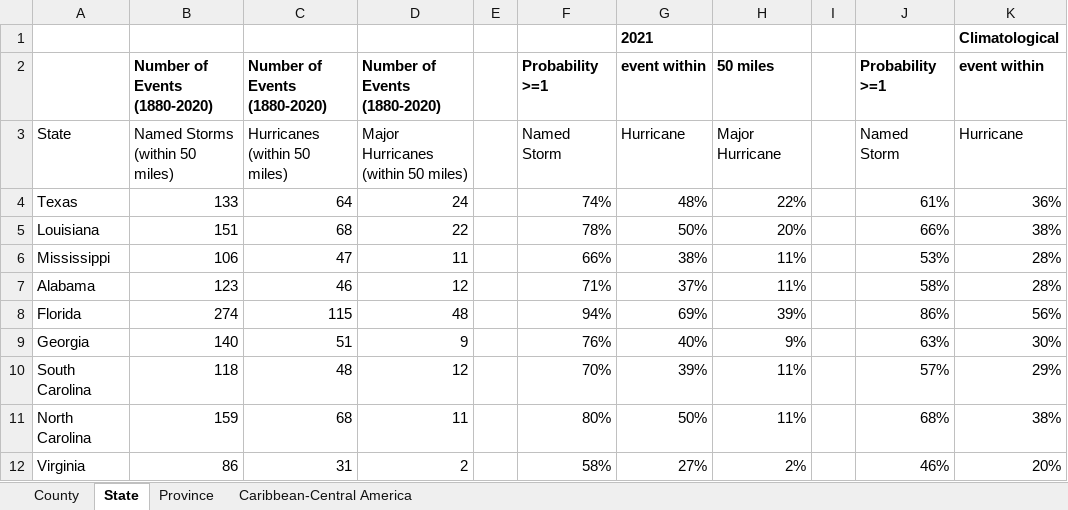
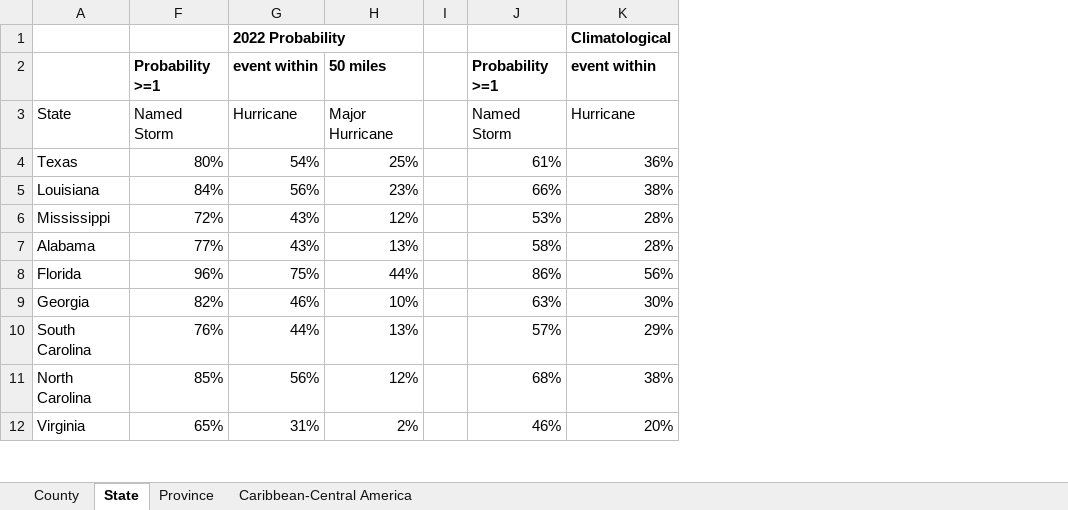
Before and after one commit to csu-tropical/csu-tropical, an Excel workbook: Forecast/TCs_within_50_miles_1880-2020.xlsx, sheet State, drawn as a sheet; only a part is shown; values as stored, in another font and other column widths than the file's, no borders; the diff covers the shown part only; the diff names each change by its address in the sheet, - before the commit and + after, or states it on an @@ line.

```diff
--- a/Forecast/TCs_within_50_miles_1880-2020.xlsx (sheet State)
+++ b/Forecast/TCs_within_50_miles_1880-2020.xlsx (sheet State)
@@ column B hidden, rows 2-12: Number of Events (1880-2020) | Named Storms (within 50 miles) | 133 | 151 | 106 | 123 | 274 | 140 | 118 | 159 | 86 @@
@@ column C hidden, rows 2-12: Number of Events (1880-2020) | Hurricanes (within 50 miles) | 64 | 68 | 47 | 46 | 115 | 51 | 48 | 68 | 31 @@
@@ column D hidden, rows 2-12: Number of Events (1880-2020) | Major Hurricanes (within 50 miles) | 24 | 22 | 11 | 12 | 48 | 9 | 12 | 11 | 2 @@
@@ column E hidden, empty @@
-G1: 2021
+G1: 2022 Probability
-F4: 74%
+F4: 80%
-G4: 48%
+G4: 54%
-H4: 22%
+H4: 25%
-F5: 78%
+F5: 84%
-G5: 50%
+G5: 56%
-H5: 20%
+H5: 23%
-F6: 66%
+F6: 72%
-G6: 38%
+G6: 43%
-H6: 11%
+H6: 12%
-F7: 71%
+F7: 77%
-G7: 37%
+G7: 43%
-H7: 11%
+H7: 13%
-F8: 94%
+F8: 96%
-G8: 69%
+G8: 75%
-H8: 39%
+H8: 44%
-F9: 76%
+F9: 82%
-G9: 40%
+G9: 46%
-H9: 9%
+H9: 10%
-F10: 70%
+F10: 76%
-G10: 39%
+G10: 44%
-H10: 11%
+H10: 13%
-F11: 80%
+F11: 85%
-G11: 50%
+G11: 56%
-H11: 11%
+H11: 12%
-F12: 58%
+F12: 65%
-G12: 27%
+G12: 31%
```
Also changed, not shown: 20 edited cells elsewhere in this sheet, sheet County, sheet Caribbean-Central America, sheet Province, 6 other files.
